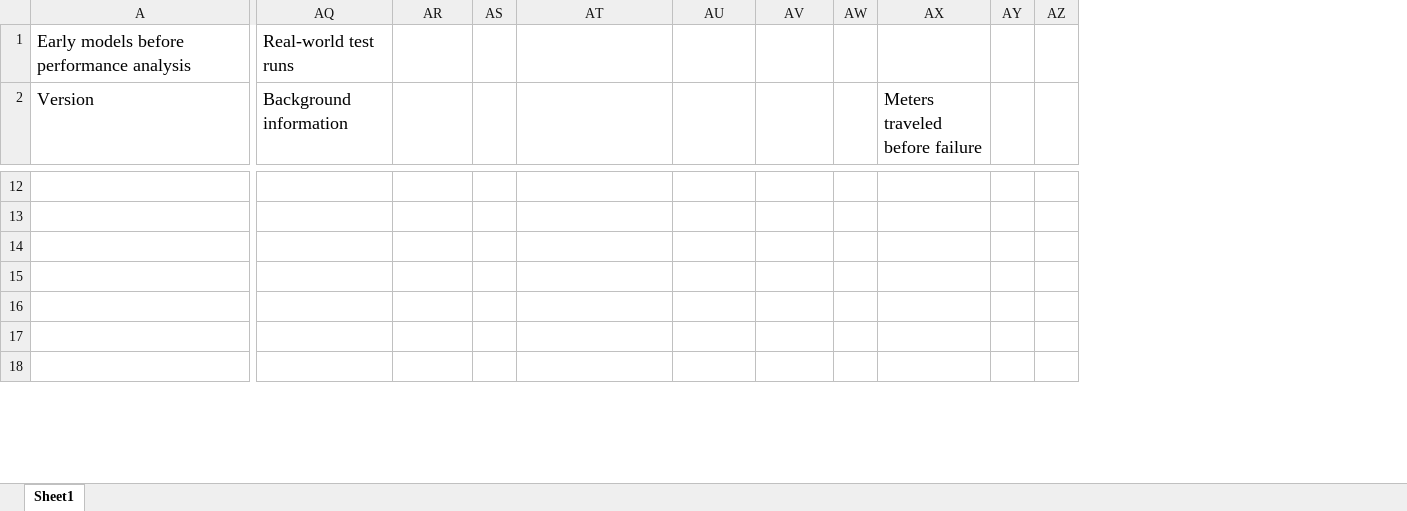
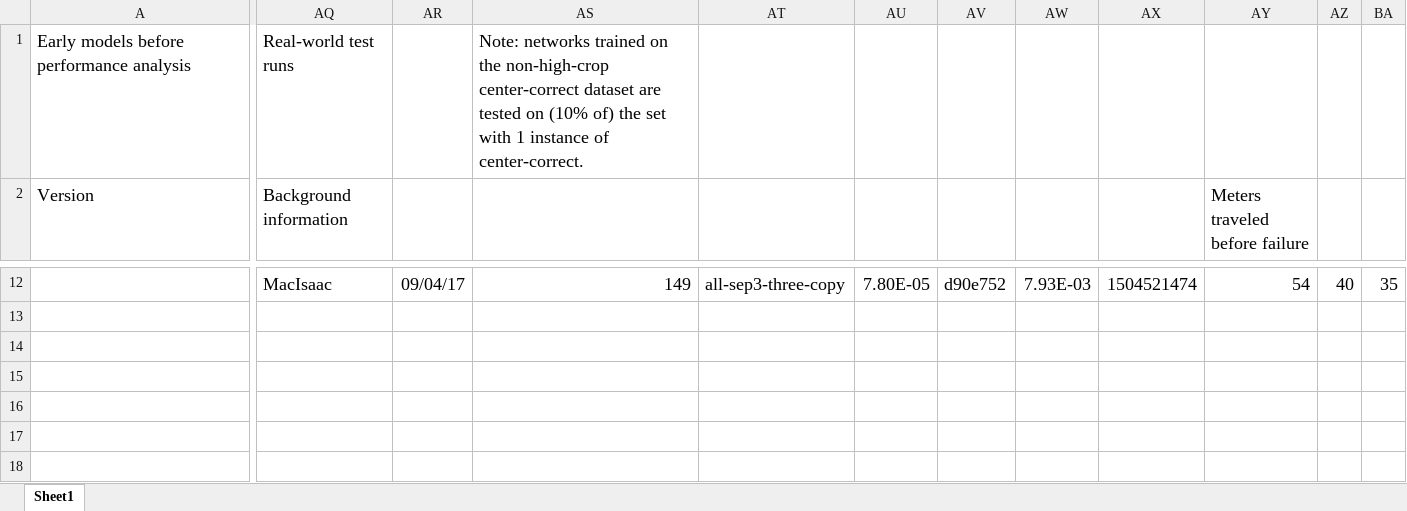
Before and after one commit to Ethcad/SelfDrivingNetwork, an Excel workbook: results/Performance Tracking.xlsx, sheet Sheet1, drawn as a sheet; only a part is shown, gaps mark what is left out; values as stored, in another font and other column widths than the file's, no borders; removed rows and columns are numbered as before the commit, all else as after; the diff covers the shown part only; the diff names each change by its address in the sheet, - before the commit and + after, or states it on an @@ line.

```diff
--- a/results/Performance Tracking.xlsx (sheet Sheet1)
+++ b/results/Performance Tracking.xlsx (sheet Sheet1)
-column AS, empty
+column AS, row 1: Note: networks trained on the non-high-crop center-correct dataset are tested on (10% of) the set with 1 instance of center-correct.; row 12: 149
-column AW, empty
+column AW, row 12: 7.93E-03
+column AX, row 12: 1504521474
-AQ12 (Background information): (empty)
+AQ12 (Background information): MacIsaac
-AR12: (empty)
+AR12: 09/04/17
-AT12: (empty)
+AT12: all-sep3-three-copy
-AU12: (empty)
+AU12: 7.80E-05
-AV12: (empty)
+AV12: d90e752
-AY12 (Meters traveled before failure): (empty)
+AY12 (Meters traveled before failure): 54
-AZ12: (empty)
+AZ12: 40
-BA12: (empty)
+BA12: 35
```
Also changed, not shown: 40 edited cells elsewhere in this sheet, 1 other file.
